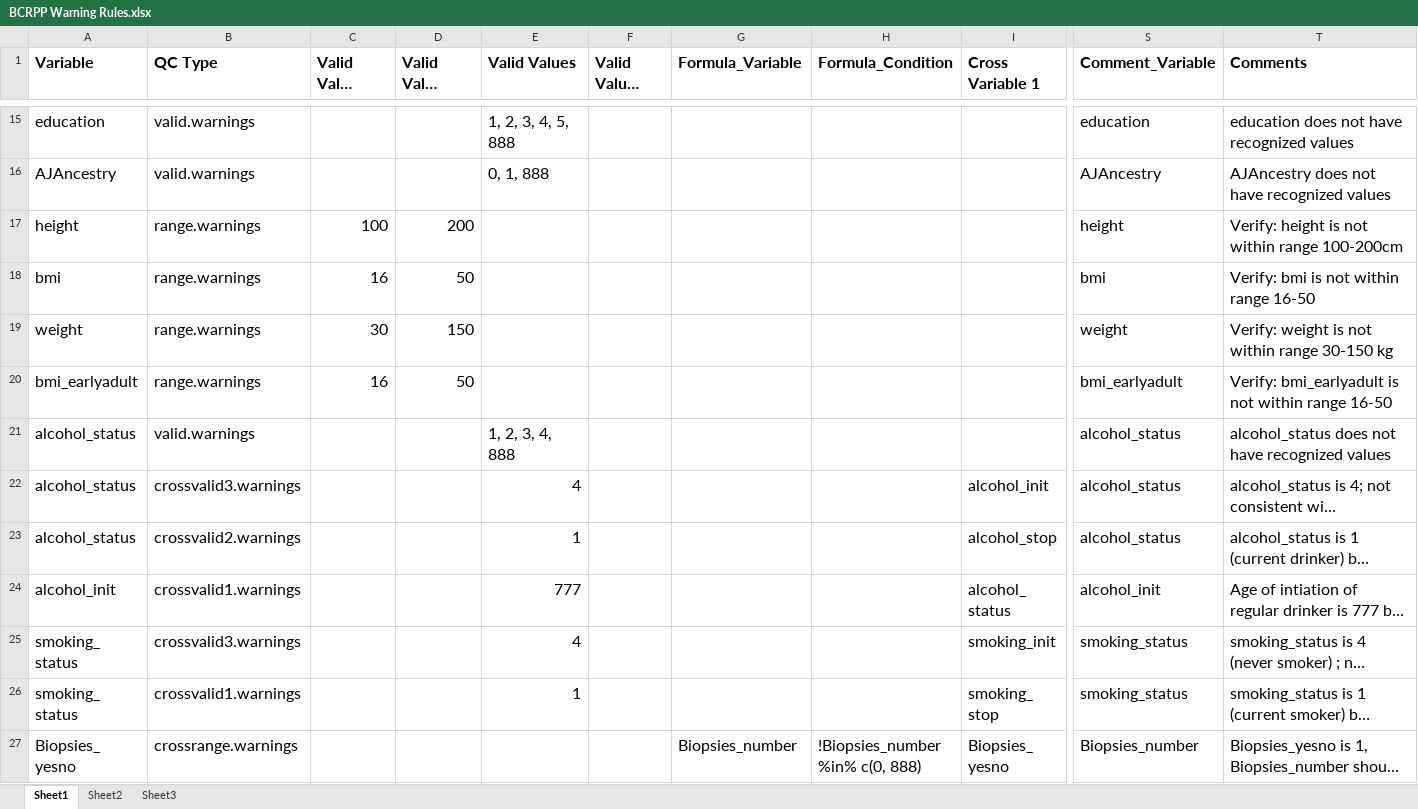
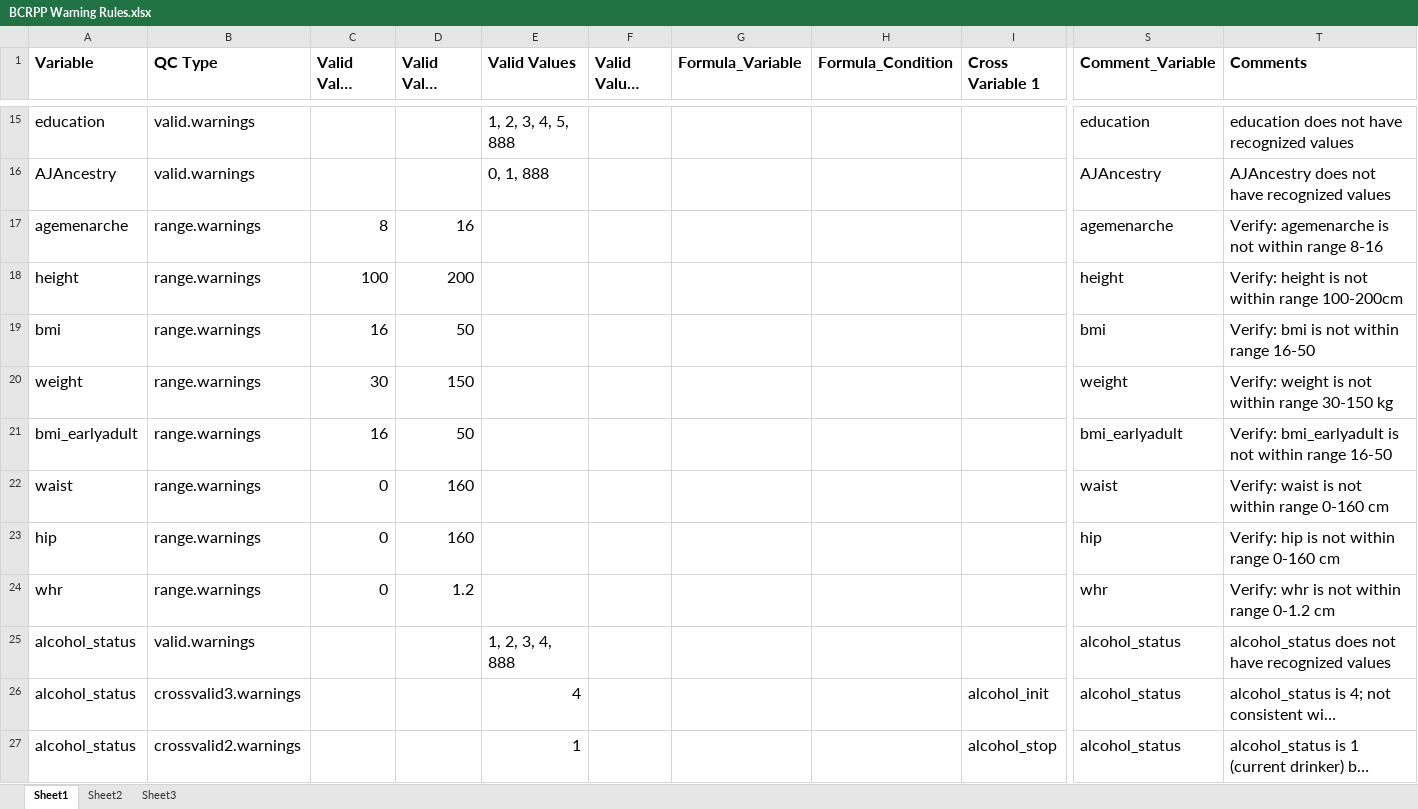
Before and after one commit to Breast-Cancer-Risk-Prediction-Project/data-management, an Excel workbook: BCRPP_QC_R_Excel_Program/Core QC Rules/BCRPP Warning Rules.xlsx, sheet Sheet1, drawn as a sheet; only a part is shown, gaps mark what is left out; the shorter side is filled out with more unchanged rows; long unchanged cells end in …; values as stored, in another font and other column widths than the file's, no borders; rows hold the shown columns only; the diff covers the shown part only; the diff names each change by its address in the sheet, - before the commit and + after, or states it on an @@ line.

```diff
--- a/BCRPP_QC_R_Excel_Program/Core QC Rules/BCRPP Warning Rules.xlsx (sheet Sheet1)
+++ b/BCRPP_QC_R_Excel_Program/Core QC Rules/BCRPP Warning Rules.xlsx (sheet Sheet1)
+row 17: agemenarche | range.warnings | 8 | 16 |  |  |  |  |  | agemenarche | Verify: agemenarche is not within range 8-16
+row 22: waist | range.warnings | 0 | 160 |  |  |  |  |  | waist | Verify: waist is not within range 0-160 cm
+row 23: hip | range.warnings | 0 | 160 |  |  |  |  |  | hip | Verify: hip is not within range 0-160 cm
+row 24: whr | range.warnings | 0 | 1.2 |  |  |  |  |  | whr | Verify: whr is not within range 0-1.2 cm
```
Also changed, not shown: 32 added rows and 1 edited cell elsewhere in this sheet.
